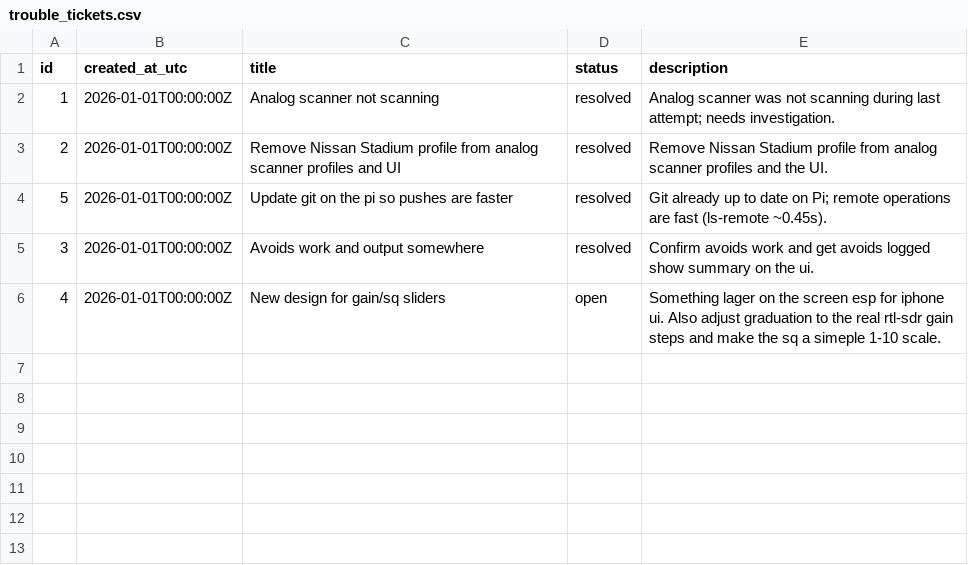
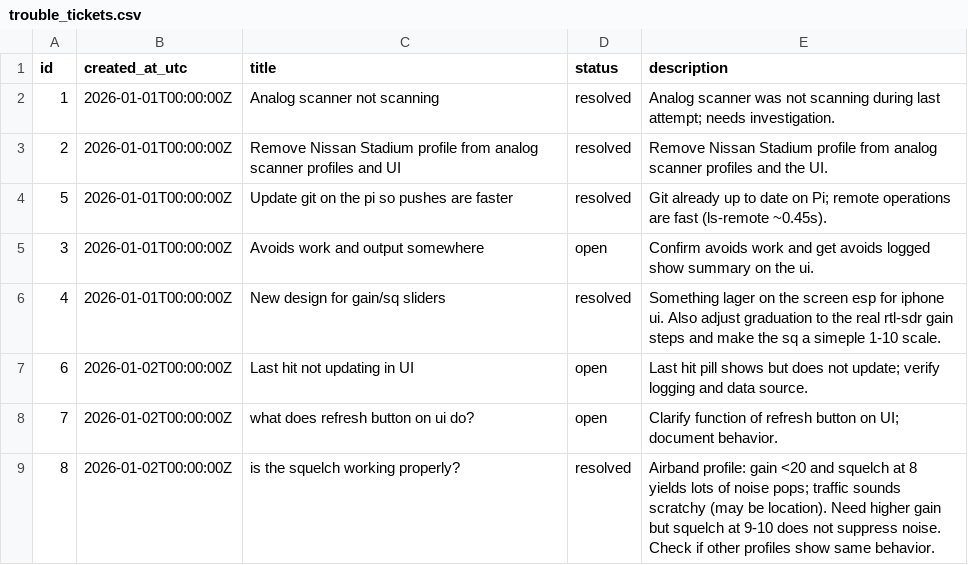
Before and after one commit to willminkoff/scannerproject, a CSV file: admin/trouble_tickets.csv, drawn as a sheet.

Commit message:
Resolve squelch ticket

```diff
--- a/admin/trouble_tickets.csv
+++ b/admin/trouble_tickets.csv
@@ -4,3 +4,6 @@ id,created_at_utc,title,status,description
 5,2026-01-01T00:00:00Z,Update git on the pi so pushes are faster,resolved,Git already up to date on Pi; remote operations are fast (ls-remote ~0.45s).
-3, 2026-01-01T00:00:00Z,Avoids work and output somewhere,resolved,Confirm avoids work and get avoids logged show summary on the ui.
-4,2026-01-01T00:00:00Z,New design for gain/sq sliders,open,Something lager on the screen esp for iphone ui. Also adjust graduation to the real rtl-sdr gain steps and make the sq a simeple 1-10 scale.
+3,2026-01-01T00:00:00Z,Avoids work and output somewhere,open,Confirm avoids work and get avoids logged show summary on the ui.
+4,2026-01-01T00:00:00Z,New design for gain/sq sliders,resolved,Something lager on the screen esp for iphone ui. Also adjust graduation to the real rtl-sdr gain steps and make the sq a simeple 1-10 scale.
+6,2026-01-02T00:00:00Z,Last hit not updating in UI,open,Last hit pill shows but does not update; verify logging and data source.
+7,2026-01-02T00:00:00Z,what does refresh button on ui do?,open,Clarify function of refresh button on UI; document behavior.
+8,2026-01-02T00:00:00Z,is the squelch working properly?,resolved,Airband profile: gain <20 and squelch at 8 yields lots of noise pops; traffic sounds scratchy (may be location). Need higher gain but squelch at 9-10 does not suppress noise. Check if other profiles show same behavior.
```
